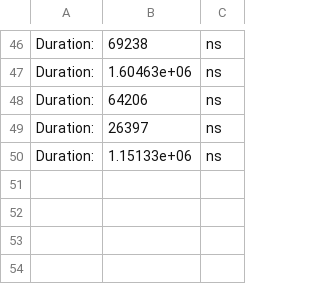
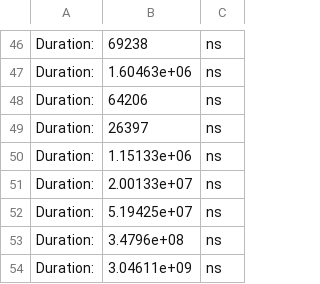
Before and after one commit to MegaKruk/PWr-PDC-MPI, a CSV file: times.csv, drawn as a sheet; only a part is shown, gaps mark what is left out; the diff names each change by its address in the sheet, - before the commit and + after, or states it on an @@ line.

```diff
--- a/times.csv
+++ b/times.csv
+row 51: Duration: | 2.00133e+07 | ns
+row 52: Duration: | 5.19425e+07 | ns
+row 53: Duration: | 3.4796e+08 | ns
+row 54: Duration: | 3.04611e+09 | ns
```
Also changed, not shown: 11 other files.
